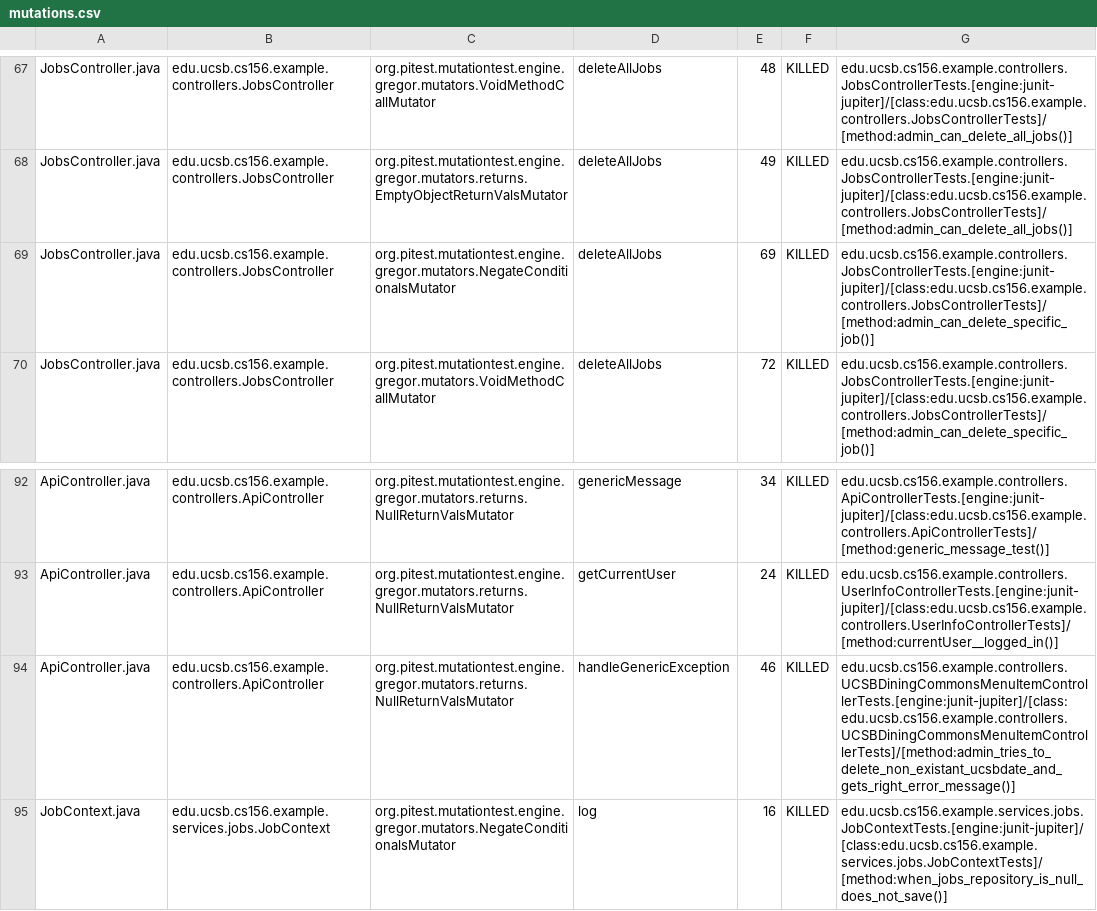
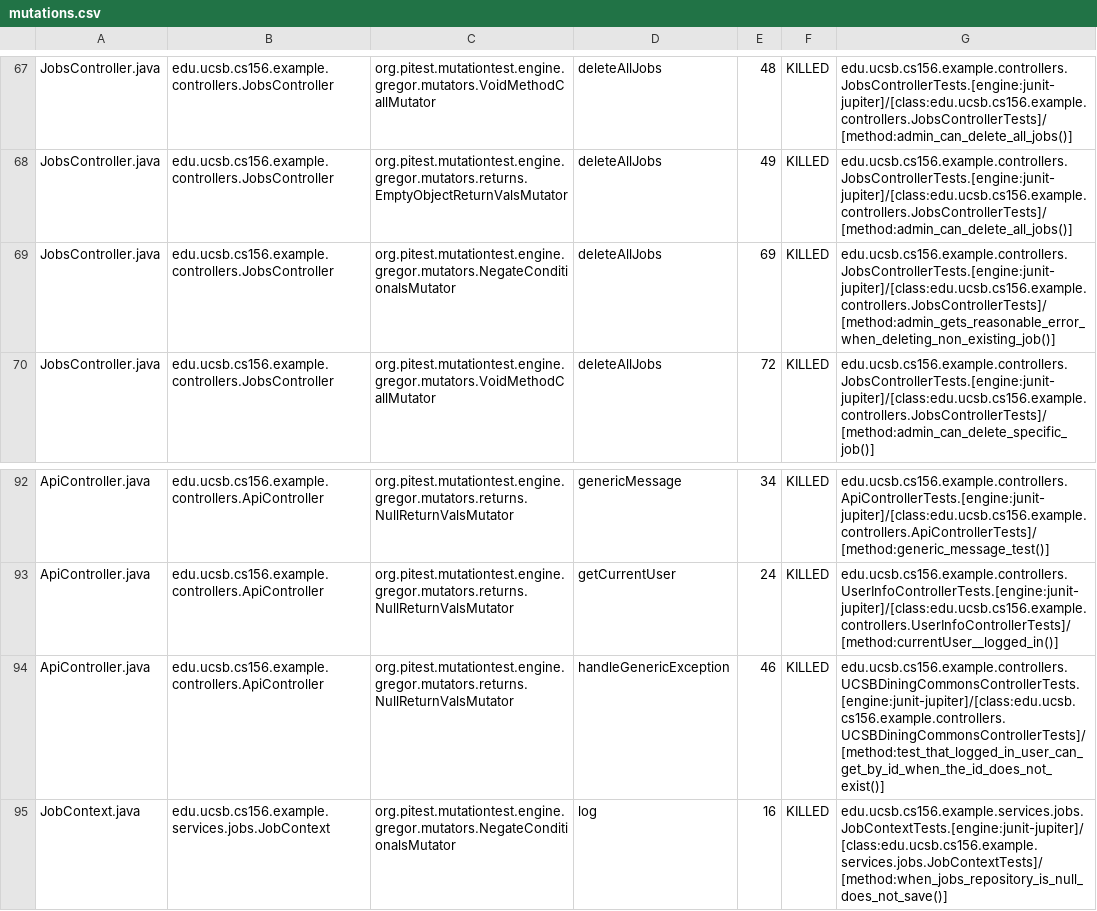
Before and after one commit to ucsb-cs156-f25/team02-f25-14, a CSV file: prs/89/pitest/mutations.csv, drawn as a sheet; only a part is shown, gaps mark what is left out.

Commit message:
Deploying to gh-pages from @ ucsb-cs156-f25/team02-f25-14@cb33e9350a53c6ce177bc14028357b211b938e87 🚀

```diff
--- a/prs/89/pitest/mutations.csv
+++ b/prs/89/pitest/mutations.csv
@@ -68,3 +68,3 @@ JobsController.java,edu.ucsb.cs156.example.controllers.JobsController,org.pitest
 JobsController.java,edu.ucsb.cs156.example.controllers.JobsController,org.pitest.mutationtest.engine.gregor.mutators.returns.EmptyObjectReturnValsMutator,deleteAllJobs,49,KILLED,edu.ucsb.cs156.example.controllers.JobsControllerTests.[engine:junit-jupiter]/[class:edu.ucsb.cs156.example.controllers.JobsControllerTests]/[method:admin_can_delete_all_jobs()]
-JobsController.java,edu.ucsb.cs156.example.controllers.JobsController,org.pitest.mutationtest.engine.gregor.mutators.NegateConditionalsMutator,deleteAllJobs,69,KILLED,edu.ucsb.cs156.example.controllers.JobsControllerTests.[engine:junit-jupiter]/[class:edu.ucsb.cs156.example.controllers.JobsControllerTests]/[method:admin_can_delete_specific_job()]
+JobsController.java,edu.ucsb.cs156.example.controllers.JobsController,org.pitest.mutationtest.engine.gregor.mutators.NegateConditionalsMutator,deleteAllJobs,69,KILLED,edu.ucsb.cs156.example.controllers.JobsControllerTests.[engine:junit-jupiter]/[class:edu.ucsb.cs156.example.controllers.JobsControllerTests]/[method:admin_gets_reasonable_error_when_deleting_non_existing_job()]
 JobsController.java,edu.ucsb.cs156.example.controllers.JobsController,org.pitest.mutationtest.engine.gregor.mutators.VoidMethodCallMutator,deleteAllJobs,72,KILLED,edu.ucsb.cs156.example.controllers.JobsControllerTests.[engine:junit-jupiter]/[class:edu.ucsb.cs156.example.controllers.JobsControllerTests]/[method:admin_can_delete_specific_job()]
@@ -93,3 +93,3 @@ ApiController.java,edu.ucsb.cs156.example.controllers.ApiController,org.pitest.m
 ApiController.java,edu.ucsb.cs156.example.controllers.ApiController,org.pitest.mutationtest.engine.gregor.mutators.returns.NullReturnValsMutator,getCurrentUser,24,KILLED,edu.ucsb.cs156.example.controllers.UserInfoControllerTests.[engine:junit-jupiter]/[class:edu.ucsb.cs156.example.controllers.UserInfoControllerTests]/[method:currentUser__logged_in()]
-ApiController.java,edu.ucsb.cs156.example.controllers.ApiController,org.pitest.mutationtest.engine.gregor.mutators.returns.NullReturnValsMutator,handleGenericException,46,KILLED,edu.ucsb.cs156.example.controllers.UCSBDiningCommonsMenuItemControllerTests.[engine:junit-jupiter]/[class:edu.ucsb.cs156.example.controllers.UCSBDiningCommonsMenuItemControllerTests]/[method:admin_tries_to_delete_non_existant_ucsbdate_and_gets_right_error_message()]
+ApiController.java,edu.ucsb.cs156.example.controllers.ApiController,org.pitest.mutationtest.engine.gregor.mutators.returns.NullReturnValsMutator,handleGenericException,46,KILLED,edu.ucsb.cs156.example.controllers.UCSBDiningCommonsControllerTests.[engine:junit-jupiter]/[class:edu.ucsb.cs156.example.controllers.UCSBDiningCommonsControllerTests]/[method:test_that_logged_in_user_can_get_by_id_when_the_id_does_not_exist()]
 JobContext.java,edu.ucsb.cs156.example.services.jobs.JobContext,org.pitest.mutationtest.engine.gregor.mutators.NegateConditionalsMutator,log,16,KILLED,edu.ucsb.cs156.example.services.jobs.JobContextTests.[engine:junit-jupiter]/[class:edu.ucsb.cs156.example.services.jobs.JobContextTests]/[method:when_jobs_repository_is_null_does_not_save()]
```
Also changed, not shown: 16 other files.
